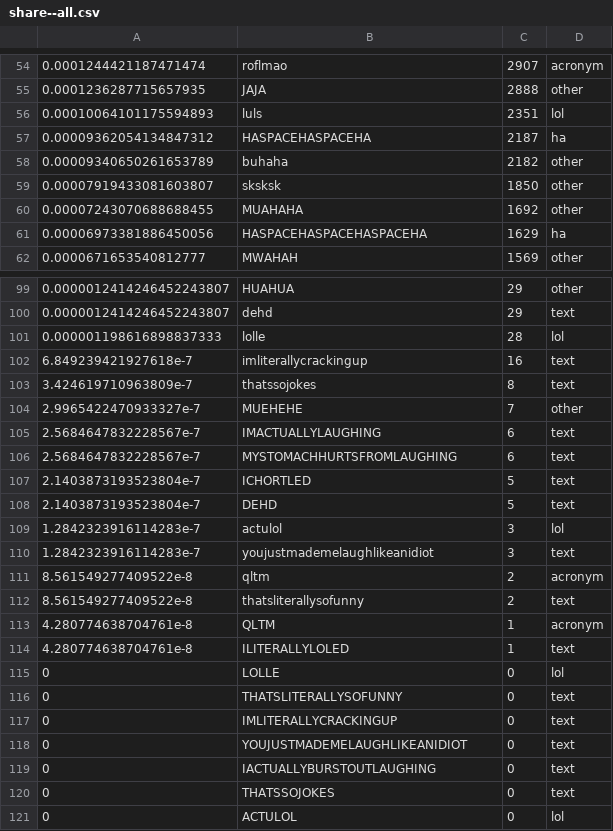
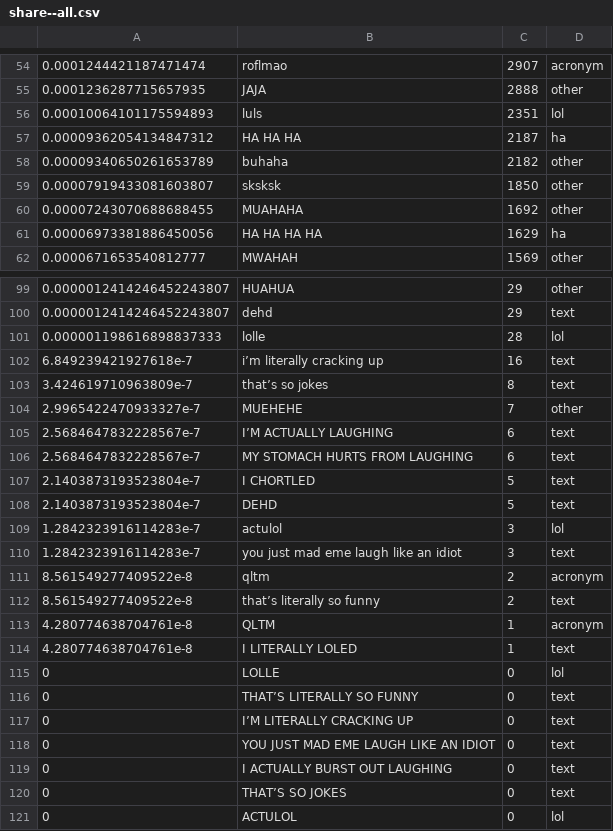
Before and after one commit to the-pudding/digital-laugh, a CSV file: src/assets/data/share--all.csv, drawn as a sheet; only a part is shown, gaps mark what is left out; the diff covers the shown part only.

```diff
--- a/src/assets/data/share--all.csv
+++ b/src/assets/data/share--all.csv
@@ -56,3 +56,3 @@
 0.00010064101175594893,luls,2351,lol
-0.00009362054134847312,HASPACEHASPACEHA,2187,ha
+0.00009362054134847312,HA HA HA,2187,ha
 0.00009340650261653789,buhaha,2182,other
@@ -60,3 +60,3 @@
 0.00007243070688688455,MUAHAHA,1692,other
-0.00006973381886450056,HASPACEHASPACEHASPACEHA,1629,ha
+0.00006973381886450056,HA HA HA HA,1629,ha
 0.0000671653540812777,MWAHAH,1569,other
@@ -101,21 +101,21 @@
 0.000001198616898837333,lolle,28,lol
-6.849239421927618e-7,imliterallycrackingup,16,text
-3.424619710963809e-7,thatssojokes,8,text
+6.849239421927618e-7,i’m literally cracking up,16,text
+3.424619710963809e-7,that’s so jokes,8,text
 2.9965422470933327e-7,MUEHEHE,7,other
-2.5684647832228567e-7,IMACTUALLYLAUGHING,6,text
-2.5684647832228567e-7,MYSTOMACHHURTSFROMLAUGHING,6,text
-2.1403873193523804e-7,ICHORTLED,5,text
+2.5684647832228567e-7,I’M ACTUALLY LAUGHING,6,text
+2.5684647832228567e-7,MY STOMACH HURTS FROM LAUGHING,6,text
+2.1403873193523804e-7,I CHORTLED,5,text
 2.1403873193523804e-7,DEHD,5,text
 1.2842323916114283e-7,actulol,3,lol
-1.2842323916114283e-7,youjustmademelaughlikeanidiot,3,text
+1.2842323916114283e-7,you just mad eme laugh like an idiot,3,text
 8.561549277409522e-8,qltm,2,acronym
-8.561549277409522e-8,thatsliterallysofunny,2,text
+8.561549277409522e-8,that’s literally so funny,2,text
 4.280774638704761e-8,QLTM,1,acronym
-4.280774638704761e-8,ILITERALLYLOLED,1,text
+4.280774638704761e-8,I LITERALLY LOLED,1,text
 0,LOLLE,0,lol
-0,THATSLITERALLYSOFUNNY,0,text
-0,IMLITERALLYCRACKINGUP,0,text
-0,YOUJUSTMADEMELAUGHLIKEANIDIOT,0,text
-0,IACTUALLYBURSTOUTLAUGHING,0,text
-0,THATSSOJOKES,0,text
+0,THAT’S LITERALLY SO FUNNY,0,text
+0,I’M LITERALLY CRACKING UP,0,text
+0,YOU JUST MAD EME LAUGH LIKE AN IDIOT,0,text
+0,I ACTUALLY BURST OUT LAUGHING,0,text
+0,THAT’S SO JOKES,0,text
 0,ACTULOL,0,lol
```
Also changed, not shown: 17 edited cells elsewhere in this file, src/assets/data/share--case-insensitive.csv, 9 other files.
